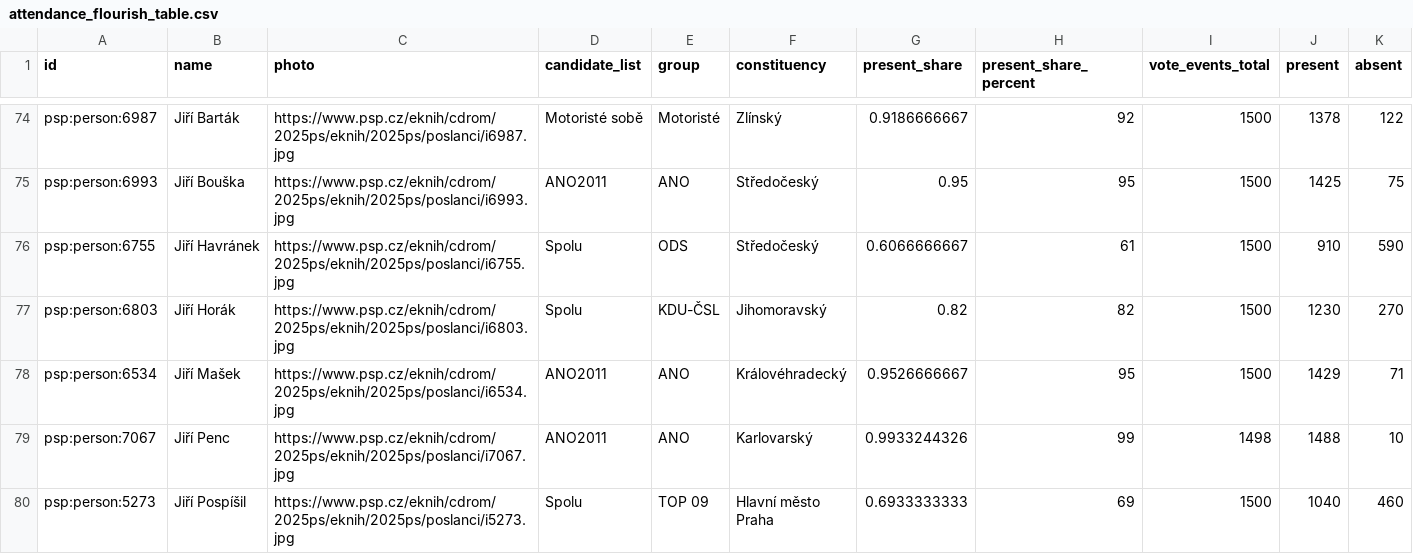
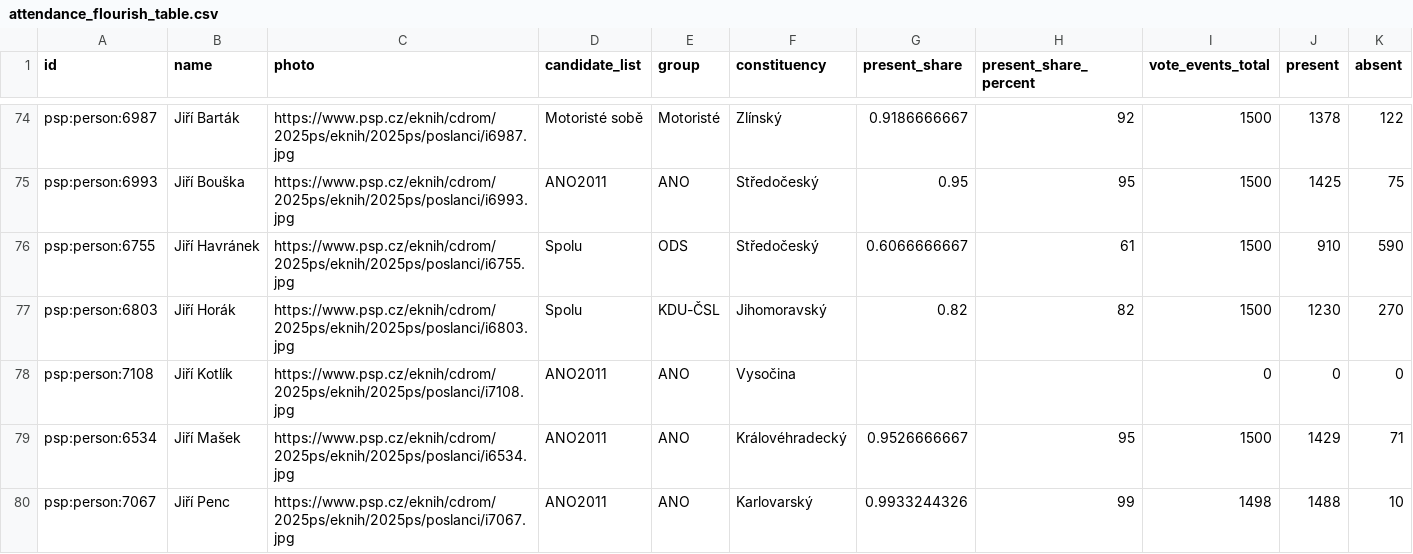
Before and after one commit to michalskop/cz-psp-data-2025-202x, a CSV file: analyses/attendance/outputs/attendance_flourish_table.csv, drawn as a sheet; only a part is shown, gaps mark what is left out; the shorter side is filled out with more unchanged rows; the diff names each change by its address in the sheet, - before the commit and + after, or states it on an @@ line.

```diff
--- a/analyses/attendance/outputs/attendance_flourish_table.csv
+++ b/analyses/attendance/outputs/attendance_flourish_table.csv
+row 78: psp:person:7108 | Jiří Kotlík | https://www.psp.cz/eknih/cdrom/2025ps/eknih/2025ps/poslanci/i7108.jpg | ANO2011 | ANO | Vysočina |  |  | 0 | 0 | 0
```
Also changed, not shown: analyses/all-members/outputs/all_members.csv, analyses/current-members/outputs/current_members.csv, 16 other files.
